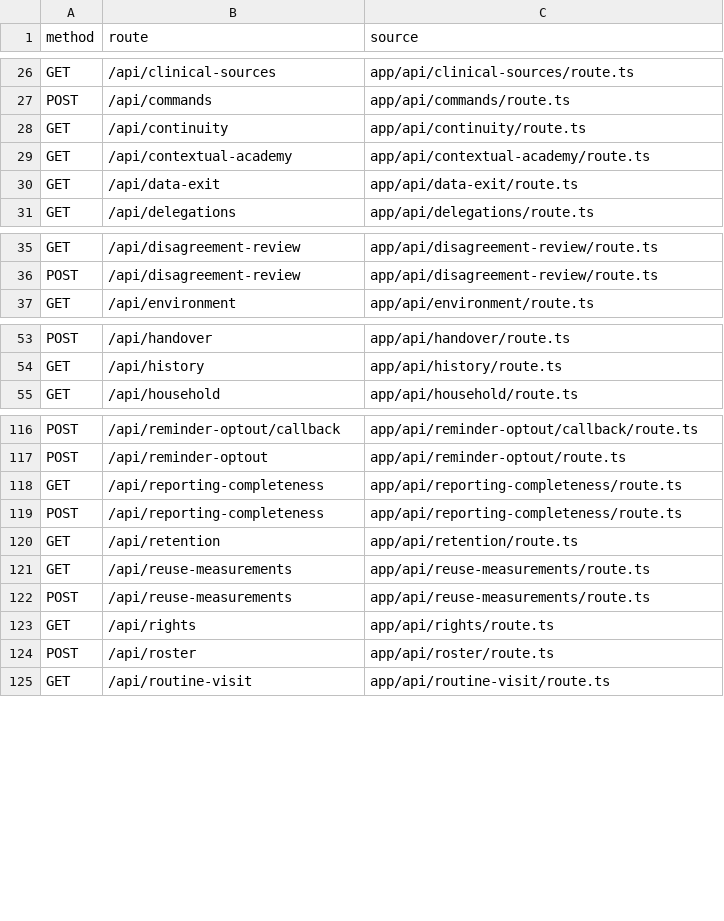
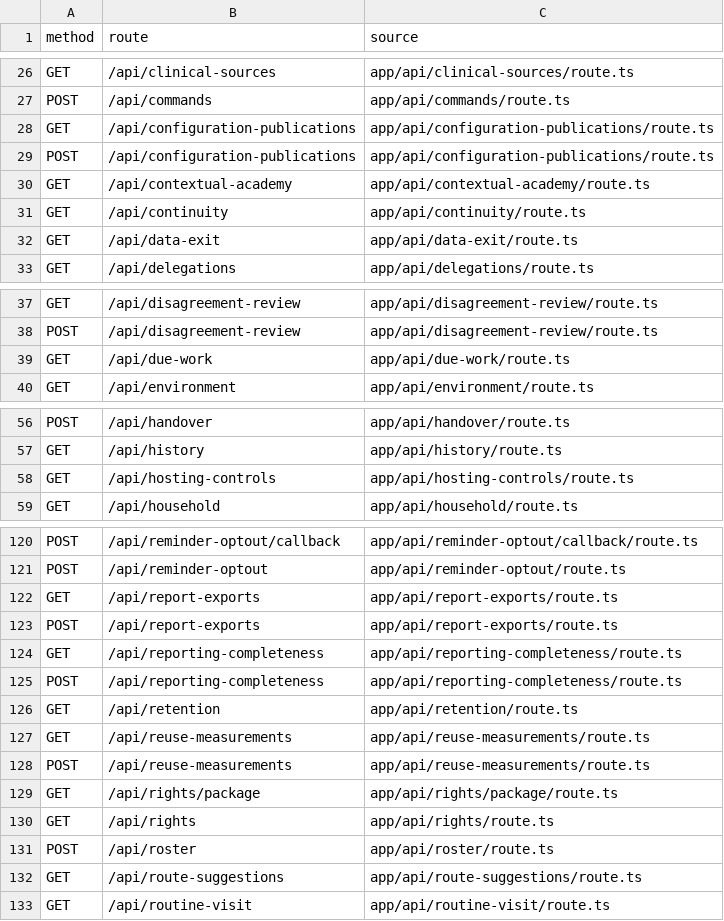
Before and after one commit to nakul175/saha-health, a CSV file: docs/current/HTTP-ROUTES.csv, drawn as a sheet; only a part is shown, gaps mark what is left out; the diff covers the shown part only.

```diff
--- a/docs/current/HTTP-ROUTES.csv
+++ b/docs/current/HTTP-ROUTES.csv
@@ -27,4 +27,6 @@ GET,/api/clinical-sources,app/api/clinical-sources/route.ts
 POST,/api/commands,app/api/commands/route.ts
+GET,/api/configuration-publications,app/api/configuration-publications/route.ts
+POST,/api/configuration-publications,app/api/configuration-publications/route.ts
+GET,/api/contextual-academy,app/api/contextual-academy/route.ts
 GET,/api/continuity,app/api/continuity/route.ts
-GET,/api/contextual-academy,app/api/contextual-academy/route.ts
 GET,/api/data-exit,app/api/data-exit/route.ts
@@ -36,2 +38,3 @@ GET,/api/disagreement-review,app/api/disagreement-review/route.ts
 POST,/api/disagreement-review,app/api/disagreement-review/route.ts
+GET,/api/due-work,app/api/due-work/route.ts
 GET,/api/environment,app/api/environment/route.ts
@@ -54,2 +57,3 @@ POST,/api/handover,app/api/handover/route.ts
 GET,/api/history,app/api/history/route.ts
+GET,/api/hosting-controls,app/api/hosting-controls/route.ts
 GET,/api/household,app/api/household/route.ts
@@ -117,2 +121,4 @@ POST,/api/reminder-optout/callback,app/api/reminder-optout/callback/route.ts
 POST,/api/reminder-optout,app/api/reminder-optout/route.ts
+GET,/api/report-exports,app/api/report-exports/route.ts
+POST,/api/report-exports,app/api/report-exports/route.ts
 GET,/api/reporting-completeness,app/api/reporting-completeness/route.ts
@@ -122,4 +128,6 @@ GET,/api/reuse-measurements,app/api/reuse-measurements/route.ts
 POST,/api/reuse-measurements,app/api/reuse-measurements/route.ts
+GET,/api/rights/package,app/api/rights/package/route.ts
 GET,/api/rights,app/api/rights/route.ts
 POST,/api/roster,app/api/roster/route.ts
+GET,/api/route-suggestions,app/api/route-suggestions/route.ts
 GET,/api/routine-visit,app/api/routine-visit/route.ts
```
Also changed, not shown: 1 added row elsewhere in this file, docs/current/COMMAND-CATALOGUE.csv, docs/current/EXECUTION-REGISTER.csv, 28 other files.
